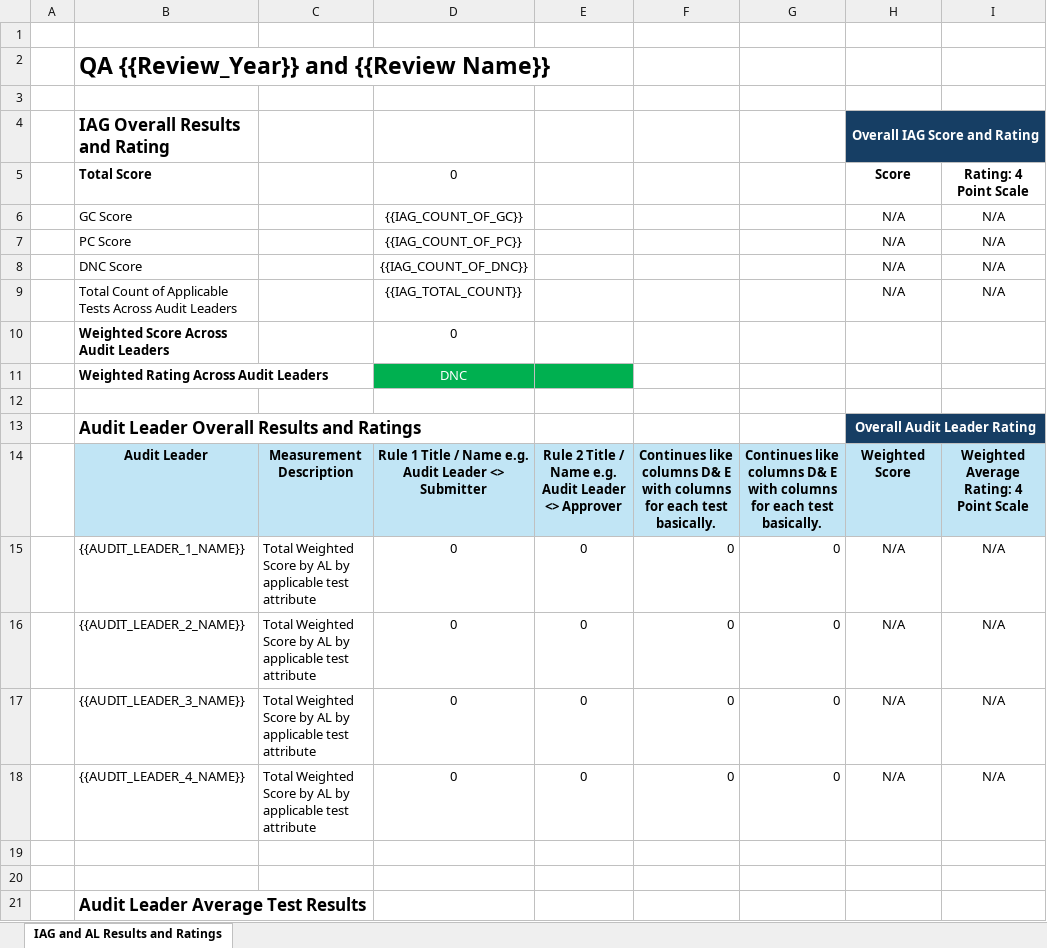
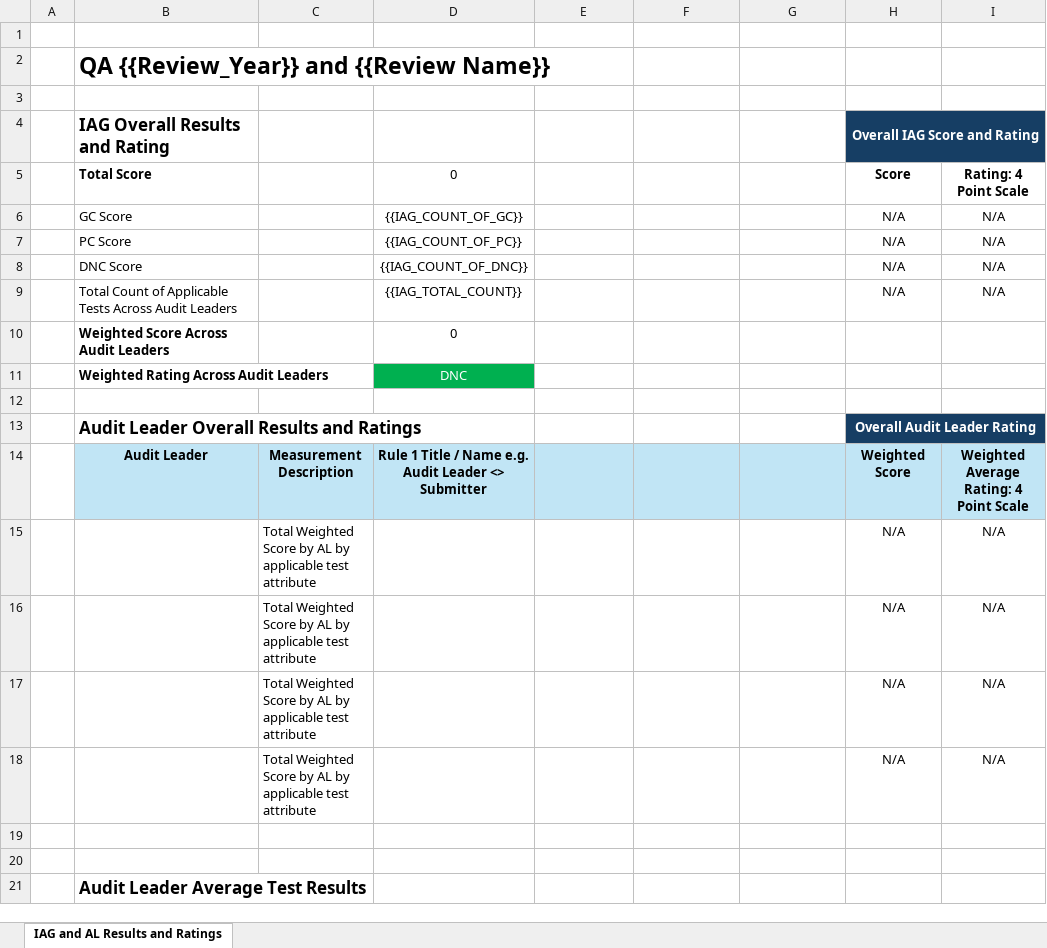
Before and after one commit to lblanes25/QASudio3, an Excel workbook: qa_summary_template.xlsx, sheet IAG and AL Results and Ratings, drawn as a sheet; only a part is shown; values as stored, in another font and other column widths than the file's, no borders; conditional formats not drawn; ↵ is a line break in a cell; the diff covers the shown part only; the diff names each change by its address in the sheet, - before the commit and + after, or states it on an @@ line.

```diff
--- a/qa_summary_template.xlsx (sheet IAG and AL Results and Ratings)
+++ b/qa_summary_template.xlsx (sheet IAG and AL Results and Ratings)
-E11 fill: #00B050
+E11 fill: none
-E14: Rule 2 Title / Name e.g. ↵ Audit Leader <> Approver
+E14: (empty)
-F14: Continues like columns D& E with columns for each test basically.
+F14: (empty)
-G14: Continues like columns D& E with columns for each test basically.
+G14: (empty)
-B15 (IAG Overall Results and Rating): {{AUDIT_LEADER_1_NAME}}
+B15 (IAG Overall Results and Rating): (empty)
-D15:D18: 0
+D15:D18: (empty)
-E15:E18: 0
+E15:E18: (empty)
-F15:F18: 0
+F15:F18: (empty)
-G15:G18: 0
+G15:G18: (empty)
-B16 (IAG Overall Results and Rating): {{AUDIT_LEADER_2_NAME}}
+B16 (IAG Overall Results and Rating): (empty)
-B17 (IAG Overall Results and Rating): {{AUDIT_LEADER_3_NAME}}
+B17 (IAG Overall Results and Rating): (empty)
-B18 (IAG Overall Results and Rating): {{AUDIT_LEADER_4_NAME}}
+B18 (IAG Overall Results and Rating): (empty)
```
Also changed, not shown: 7 added rows, 11 removed rows and 3 edited cells elsewhere in this sheet, 53 other files.
